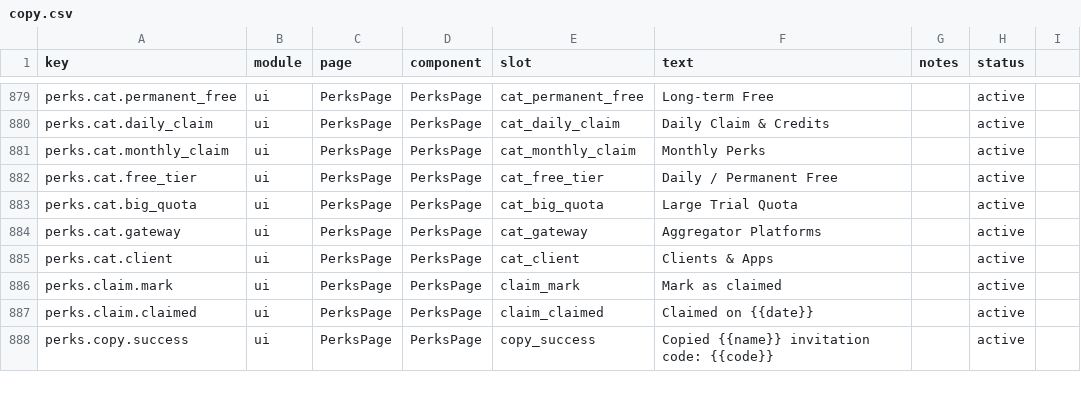
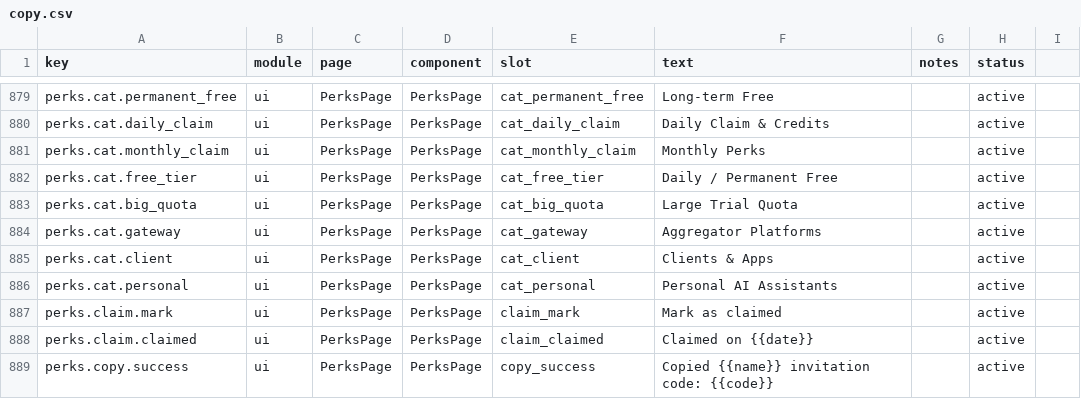
Before and after one commit to 01UNCLEDOG01/TokenTracker-Plus, a CSV file: dashboard/src/content/copy.csv, drawn as a sheet; only a part is shown, gaps mark what is left out.

Commit message:
feat(perks): 搜索分层+个人 AI 助手分组+Muse 邀请码复制按钮+Hark 卡
站主 2026-11-14 四项：
- 搜索分层：名称/徽章/标签（中英）任意子串即命中；描述仅对 ≥3 字符查询
  参与——"to" 不再撞上每张卡描述里的 "token"（根因=旧实现描述全文子串）
- 新增「个人 AI 助手」分组 chip（PERK_CATEGORIES + perks.cat.personal 五语 +
  today/muse/hark 三卡归 personal）
- Muse 卡补 inviteCode/inviteUrl/hasInvite（站主码 14TGK4）——明细卡动作区
  出现一键复制邀请码按钮（机制已有，缺数据字段）
- 新增 Hark 卡（本轮站主指令覆盖早前「不加」裁决）：官方口径 Free to use ·
  无广告（pricing 页核对），免费档额度未公开不编数，badgeType neutral；
  en overlay 同步
- 校验器 78 行过；PerksPage 36/36（ORDERED_IDS 按 perks-sort 拼音序修 hark 位）

```diff
--- a/dashboard/src/content/copy.csv
+++ b/dashboard/src/content/copy.csv
@@ -885,2 +885,3 @@ perks.cat.gateway,ui,PerksPage,PerksPage,cat_gateway,Aggregator Platforms,,activ
 perks.cat.client,ui,PerksPage,PerksPage,cat_client,Clients & Apps,,active
+perks.cat.personal,ui,PerksPage,PerksPage,cat_personal,Personal AI Assistants,,active
 perks.claim.mark,ui,PerksPage,PerksPage,claim_mark,Mark as claimed,,active
```
Also changed, not shown: 6 other files.
